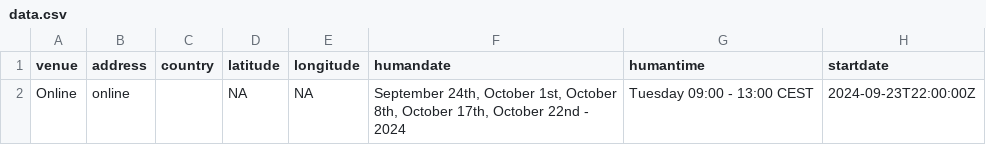
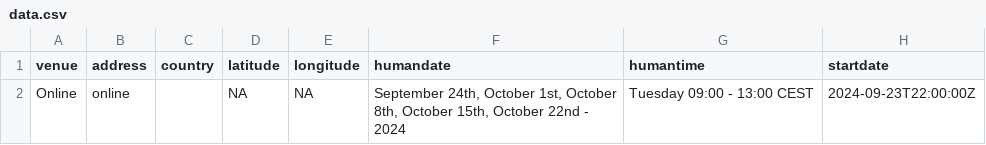
Before and after one commit to esciencecenter-digital-skills/2024-09-24-ds-intermediate-python, a CSV file: _data/data.csv, drawn as a sheet; only a part is shown; the diff names each change by its address in the sheet, - before the commit and + after, or states it on an @@ line.

Commit message:
fix wrong date of Oct 17 to Oct 15

```diff
--- a/_data/data.csv
+++ b/_data/data.csv
-F2 (humandate): …8th, October 17th, October 22nd…
+F2 (humandate): …8th, October 15th, October 22nd…
```
